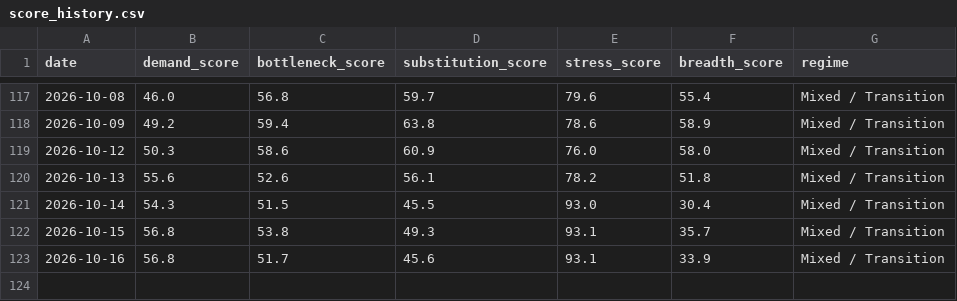
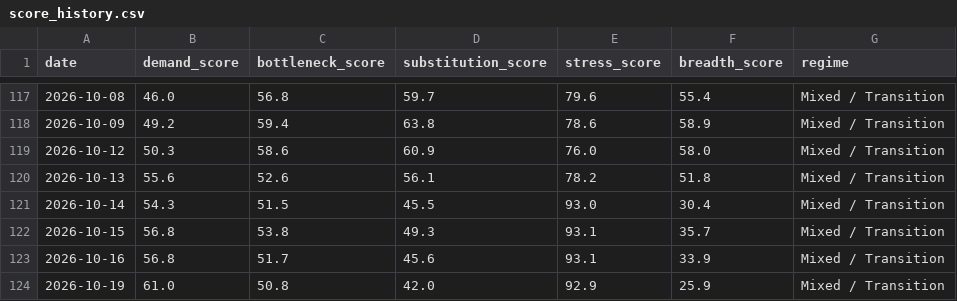
Before and after one commit to davetwchiu/ai-capex-regime-dashboard, a CSV file: data/score_history.csv, drawn as a sheet; only a part is shown, gaps mark what is left out.

```diff
--- a/data/score_history.csv
+++ b/data/score_history.csv
@@ -123 +123,2 @@ date,demand_score,bottleneck_score,substitution_score,stress_score,breadth_score
 2026-10-16,56.8,51.7,45.6,93.1,33.9,Mixed / Transition
+2026-10-19,61.0,50.8,42.0,92.9,25.9,Mixed / Transition
```
Also changed, not shown: data/raw_prices.csv, 3 other files.
